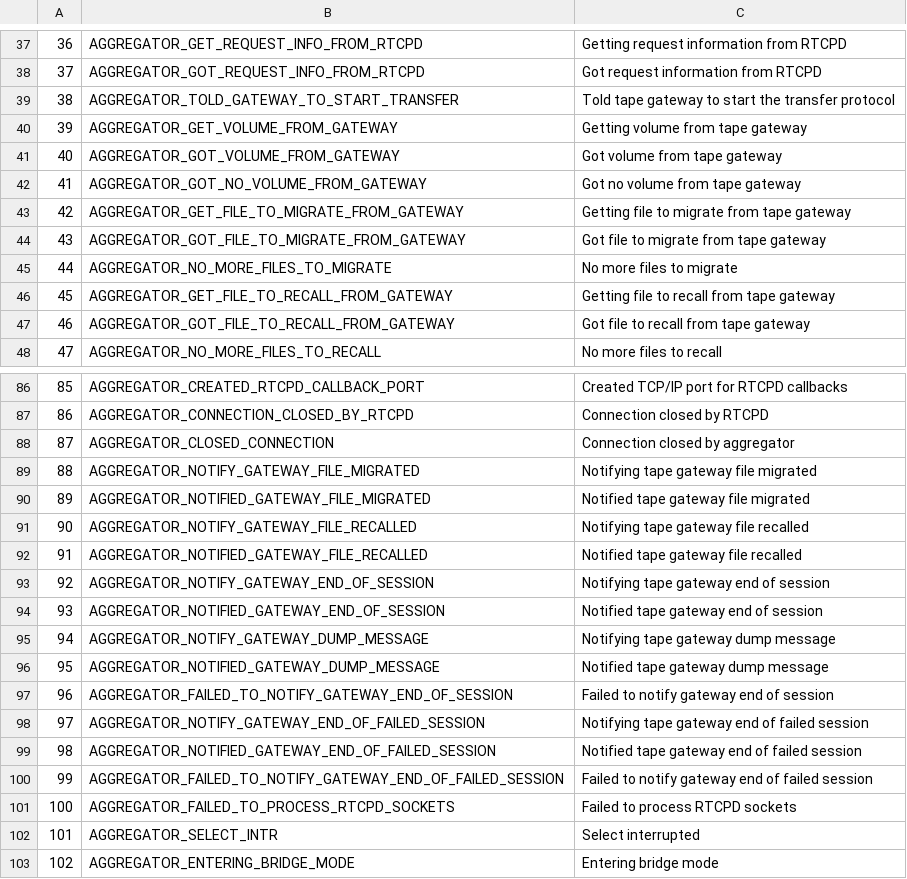
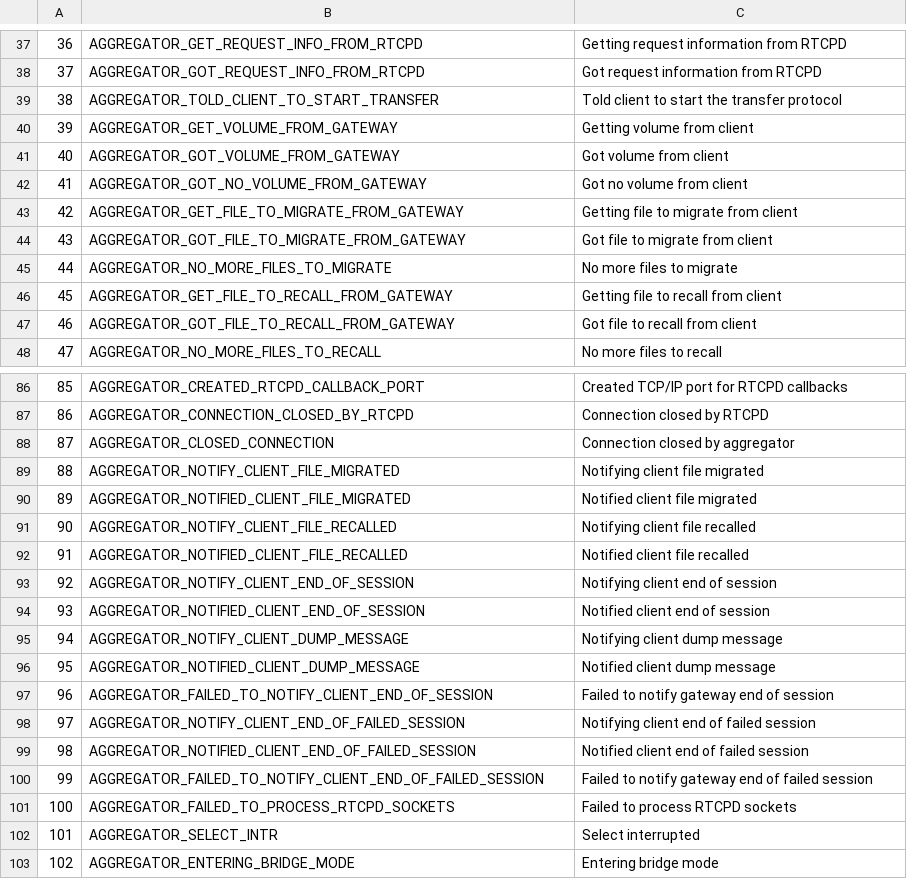
Before and after one commit to cern-cta/CTA, a CSV file: castor/tape/aggregator/AggregatorDlfMessages.csv, drawn as a sheet; only a part is shown, gaps mark what is left out.

Commit message:
Improved the aggregatord logs by refering to "client" as opposed to "tape gateway" as the possible clients of the aggregatot are readtp, writetp, dumptp and of course the tape gateway

```diff
--- a/castor/tape/aggregator/AggregatorDlfMessages.csv
+++ b/castor/tape/aggregator/AggregatorDlfMessages.csv
@@ -38,11 +38,11 @@
 37,AGGREGATOR_GOT_REQUEST_INFO_FROM_RTCPD,"Got request information from RTCPD"
-38,AGGREGATOR_TOLD_GATEWAY_TO_START_TRANSFER,"Told tape gateway to start the transfer protocol"
-39,AGGREGATOR_GET_VOLUME_FROM_GATEWAY,"Getting volume from tape gateway"
-40,AGGREGATOR_GOT_VOLUME_FROM_GATEWAY,"Got volume from tape gateway"
-41,AGGREGATOR_GOT_NO_VOLUME_FROM_GATEWAY,"Got no volume from tape gateway"
-42,AGGREGATOR_GET_FILE_TO_MIGRATE_FROM_GATEWAY,"Getting file to migrate from tape gateway"
-43,AGGREGATOR_GOT_FILE_TO_MIGRATE_FROM_GATEWAY,"Got file to migrate from tape gateway"
+38,AGGREGATOR_TOLD_CLIENT_TO_START_TRANSFER,"Told client to start the transfer protocol"
+39,AGGREGATOR_GET_VOLUME_FROM_GATEWAY,"Getting volume from client"
+40,AGGREGATOR_GOT_VOLUME_FROM_GATEWAY,"Got volume from client"
+41,AGGREGATOR_GOT_NO_VOLUME_FROM_GATEWAY,"Got no volume from client"
+42,AGGREGATOR_GET_FILE_TO_MIGRATE_FROM_GATEWAY,"Getting file to migrate from client"
+43,AGGREGATOR_GOT_FILE_TO_MIGRATE_FROM_GATEWAY,"Got file to migrate from client"
 44,AGGREGATOR_NO_MORE_FILES_TO_MIGRATE,"No more files to migrate"
-45,AGGREGATOR_GET_FILE_TO_RECALL_FROM_GATEWAY,"Getting file to recall from tape gateway"
-46,AGGREGATOR_GOT_FILE_TO_RECALL_FROM_GATEWAY,"Got file to recall from tape gateway"
+45,AGGREGATOR_GET_FILE_TO_RECALL_FROM_GATEWAY,"Getting file to recall from client"
+46,AGGREGATOR_GOT_FILE_TO_RECALL_FROM_GATEWAY,"Got file to recall from client"
 47,AGGREGATOR_NO_MORE_FILES_TO_RECALL,"No more files to recall"
@@ -88,14 +88,14 @@
 87,AGGREGATOR_CLOSED_CONNECTION,"Connection closed by aggregator"
-88,AGGREGATOR_NOTIFY_GATEWAY_FILE_MIGRATED,"Notifying tape gateway file migrated"
-89,AGGREGATOR_NOTIFIED_GATEWAY_FILE_MIGRATED,"Notified tape gateway file migrated"
-90,AGGREGATOR_NOTIFY_GATEWAY_FILE_RECALLED,"Notifying tape gateway file recalled"
-91,AGGREGATOR_NOTIFIED_GATEWAY_FILE_RECALLED,"Notified tape gateway file recalled"
-92,AGGREGATOR_NOTIFY_GATEWAY_END_OF_SESSION,"Notifying tape gateway end of session"
-93,AGGREGATOR_NOTIFIED_GATEWAY_END_OF_SESSION,"Notified tape gateway end of session"
-94,AGGREGATOR_NOTIFY_GATEWAY_DUMP_MESSAGE,"Notifying tape gateway dump message"
-95,AGGREGATOR_NOTIFIED_GATEWAY_DUMP_MESSAGE,"Notified tape gateway dump message"
-96,AGGREGATOR_FAILED_TO_NOTIFY_GATEWAY_END_OF_SESSION,"Failed to notify gateway end of session"
-97,AGGREGATOR_NOTIFY_GATEWAY_END_OF_FAILED_SESSION,"Notifying tape gateway end of failed session"
-98,AGGREGATOR_NOTIFIED_GATEWAY_END_OF_FAILED_SESSION,"Notified tape gateway end of failed session"
-99,AGGREGATOR_FAILED_TO_NOTIFY_GATEWAY_END_OF_FAILED_SESSION,"Failed to notify gateway end of failed session"
+88,AGGREGATOR_NOTIFY_CLIENT_FILE_MIGRATED,"Notifying client file migrated"
+89,AGGREGATOR_NOTIFIED_CLIENT_FILE_MIGRATED,"Notified client file migrated"
+90,AGGREGATOR_NOTIFY_CLIENT_FILE_RECALLED,"Notifying client file recalled"
+91,AGGREGATOR_NOTIFIED_CLIENT_FILE_RECALLED,"Notified client file recalled"
+92,AGGREGATOR_NOTIFY_CLIENT_END_OF_SESSION,"Notifying client end of session"
+93,AGGREGATOR_NOTIFIED_CLIENT_END_OF_SESSION,"Notified client end of session"
+94,AGGREGATOR_NOTIFY_CLIENT_DUMP_MESSAGE,"Notifying client dump message"
+95,AGGREGATOR_NOTIFIED_CLIENT_DUMP_MESSAGE,"Notified client dump message"
+96,AGGREGATOR_FAILED_TO_NOTIFY_CLIENT_END_OF_SESSION,"Failed to notify gateway end of session"
+97,AGGREGATOR_NOTIFY_CLIENT_END_OF_FAILED_SESSION,"Notifying client end of failed session"
+98,AGGREGATOR_NOTIFIED_CLIENT_END_OF_FAILED_SESSION,"Notified client end of failed session"
+99,AGGREGATOR_FAILED_TO_NOTIFY_CLIENT_END_OF_FAILED_SESSION,"Failed to notify gateway end of failed session"
 100,AGGREGATOR_FAILED_TO_PROCESS_RTCPD_SOCKETS,"Failed to process RTCPD sockets"
```
Also changed, not shown: 5 other files.
